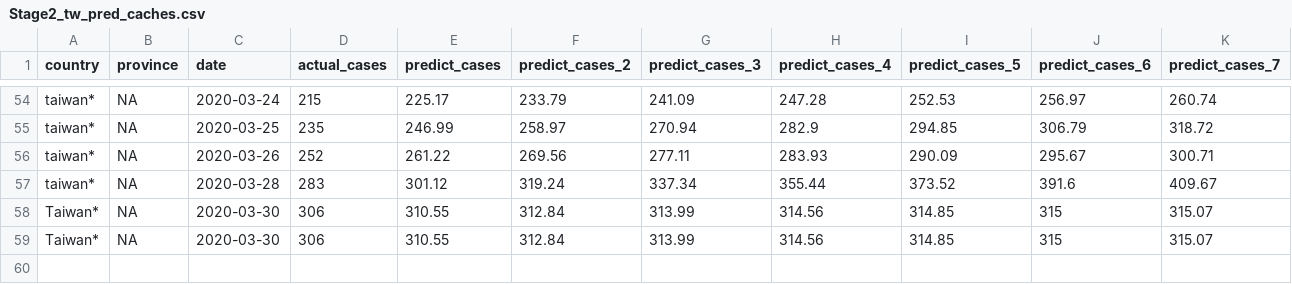
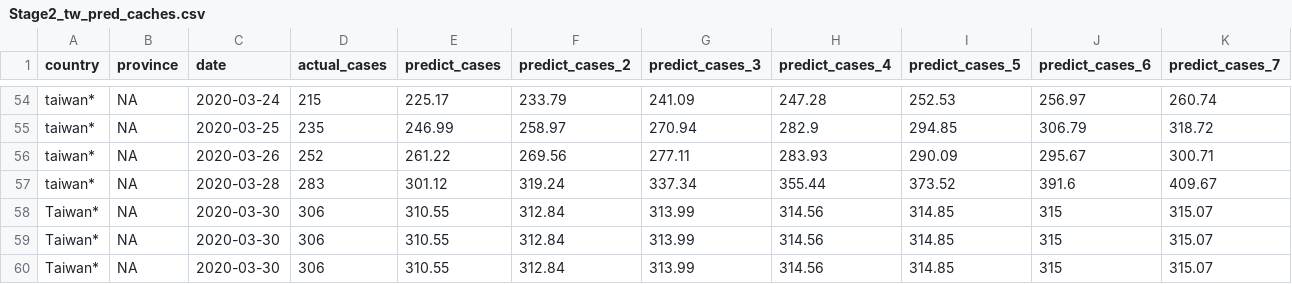
Before and after one commit to dspim/COVID-19-Forecasts, a CSV file: data/Stage2/Stage2_tw_pred_caches.csv, drawn as a sheet; only a part is shown, gaps mark what is left out.

```diff
--- a/data/Stage2/Stage2_tw_pred_caches.csv
+++ b/data/Stage2/Stage2_tw_pred_caches.csv
@@ -59 +59,2 @@
 "Taiwan*",NA,2020-03-30,306,310.55,312.84,313.99,314.56,314.85,315,315.07
+"Taiwan*",NA,2020-03-30,306,310.55,312.84,313.99,314.56,314.85,315,315.07
```
Also changed, not shown: data/Stage1/Stage1_Taiwan_CDC.csv, data/Stage2/Stage2_tw_county_pred.csv, 1 other file.
